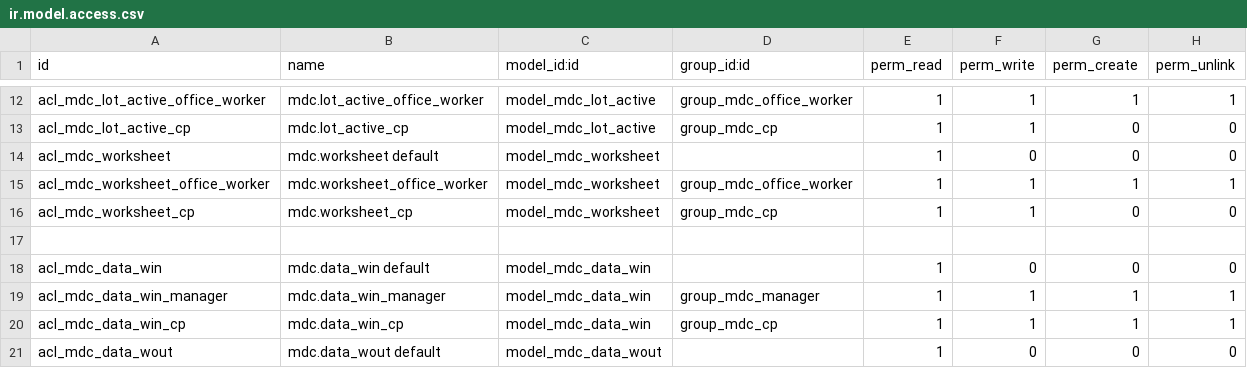
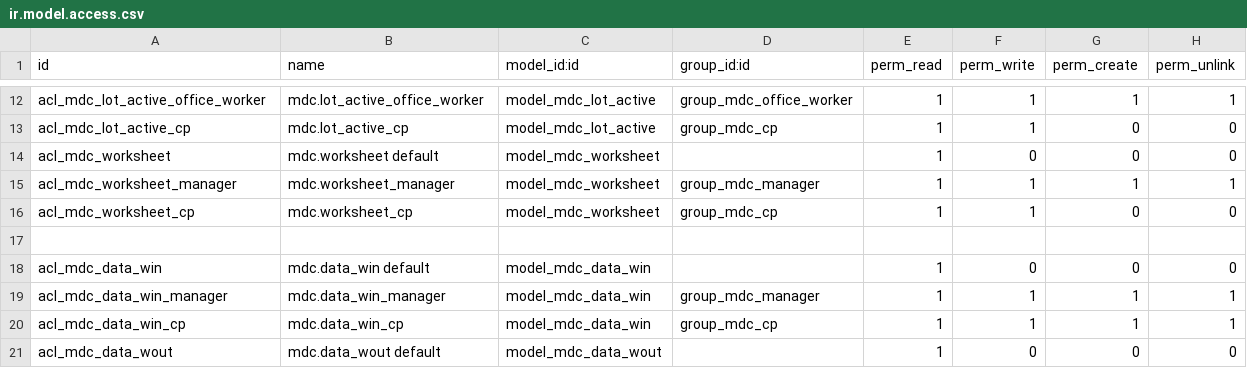
Before and after one commit to solvosci/manufacture, a CSV file: mdc/security/ir.model.access.csv, drawn as a sheet; only a part is shown, gaps mark what is left out.

Commit message:
Worksheet: fine grained permission access // allow office worker group to massive open and close

```diff
--- a/mdc/security/ir.model.access.csv
+++ b/mdc/security/ir.model.access.csv
@@ -14,3 +14,3 @@ acl_mdc_lot_active_cp,mdc.lot_active_cp,model_mdc_lot_active,group_mdc_cp,1,1,0,
 acl_mdc_worksheet,mdc.worksheet default,model_mdc_worksheet,,1,0,0,0
-acl_mdc_worksheet_office_worker,mdc.worksheet_office_worker,model_mdc_worksheet,group_mdc_office_worker,1,1,1,1
+acl_mdc_worksheet_manager,mdc.worksheet_manager,model_mdc_worksheet,group_mdc_manager,1,1,1,1
 acl_mdc_worksheet_cp,mdc.worksheet_cp,model_mdc_worksheet,group_mdc_cp,1,1,0,0
```
Also changed, not shown: 1 other file.
